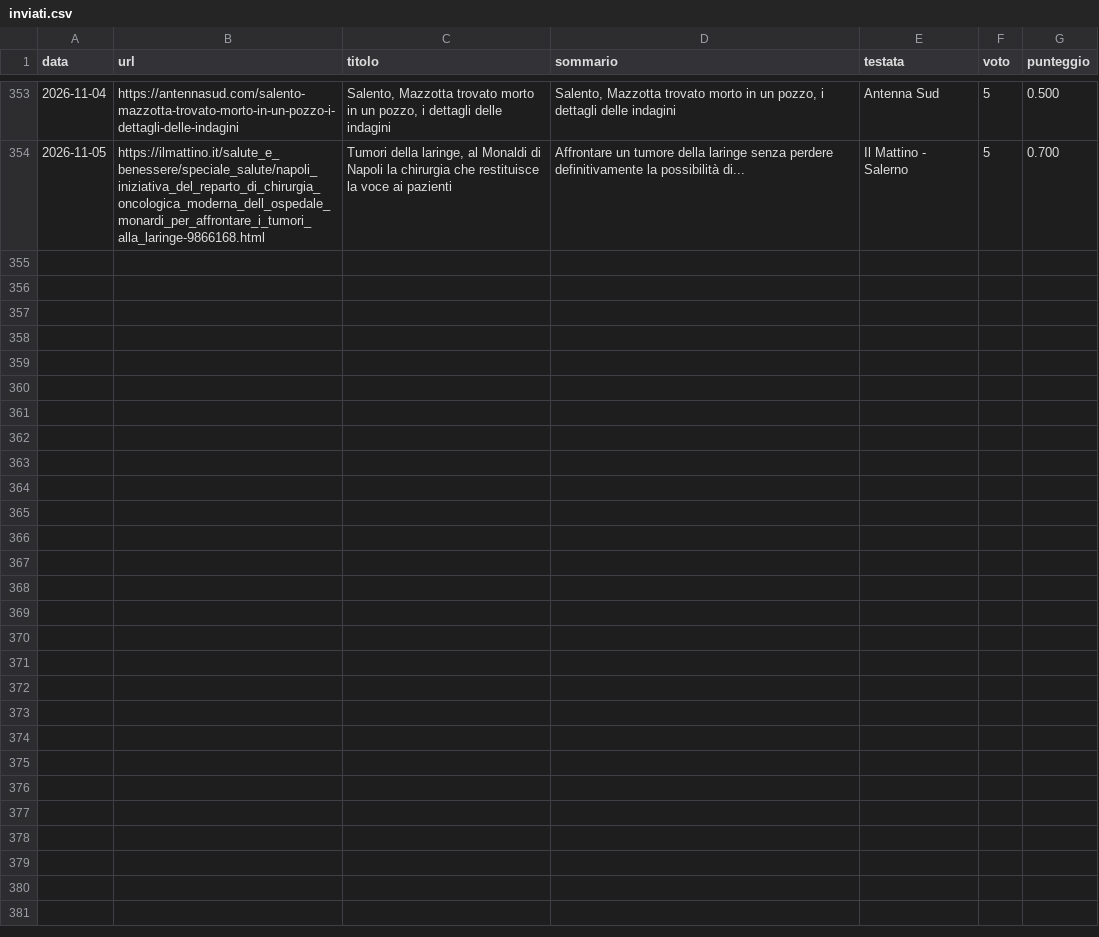
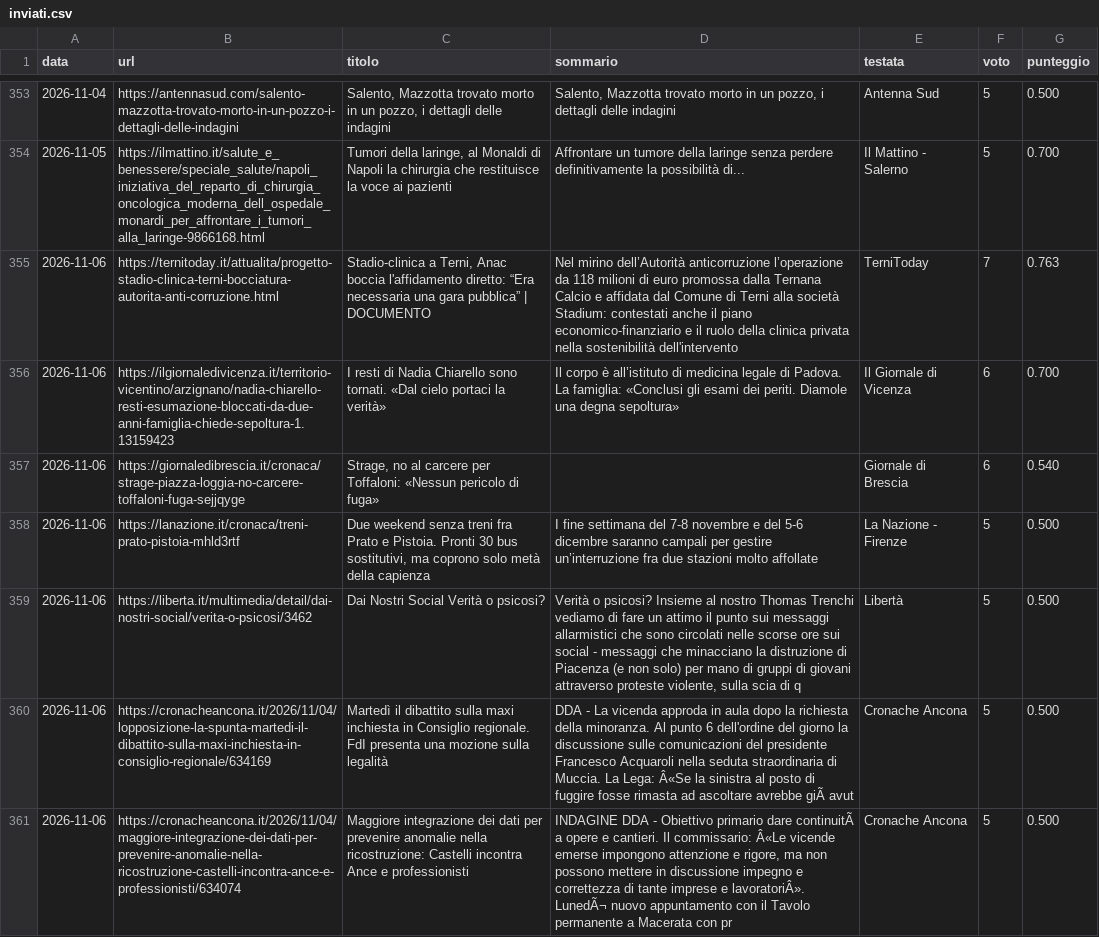
Before and after one commit to francescocosta21/monitor-locale-italia, a CSV file: data/inviati.csv, drawn as a sheet; only a part is shown, gaps mark what is left out; the diff names each change by its address in the sheet, - before the commit and + after, or states it on an @@ line.

```diff
--- a/data/inviati.csv
+++ b/data/inviati.csv
+row 355: 2026-11-06 | https://ternitoday.it/attualita/progetto-stadio-clinica-terni-bocciatura-autorita-anti-corruzione.html | Stadio-clinica a Terni, Anac boccia l'affidamento diretto: “Era necessaria una gara pubblica” | DOCUMENTO | Nel mirino dell’Autorità anticorruzione l’operazione da 118 milioni di euro promossa dalla Ternana Calcio e affidata dal Comune di Terni alla società Stadium: contestati anche il piano economico-finanziario e il ruolo della clinica privata nella sostenibilità dell'intervento | TerniToday | 7 | 0.763
+row 356: 2026-11-06 | https://ilgiornaledivicenza.it/territorio-vicentino/arzignano/nadia-chiarello-resti-esumazione-bloccati-da-due-anni-famiglia-chiede-sepoltura-1.13159423 | I resti di Nadia Chiarello sono tornati. «Dal cielo portaci la verità» | Il corpo è all’istituto di medicina legale di Padova. La famiglia: «Conclusi gli esami dei periti. Diamole una degna sepoltura» | Il Giornale di Vicenza | 6 | 0.700
+row 357: 2026-11-06 | https://giornaledibrescia.it/cronaca/strage-piazza-loggia-no-carcere-toffaloni-fuga-sejjqyge | Strage, no al carcere per Toffaloni: «Nessun pericolo di fuga» |  | Giornale di Brescia | 6 | 0.540
+row 358: 2026-11-06 | https://lanazione.it/cronaca/treni-prato-pistoia-mhld3rtf | Due weekend senza treni fra Prato e Pistoia. Pronti 30 bus sostitutivi, ma coprono solo metà della capienza | I fine settimana del 7-8 novembre e del 5-6 dicembre saranno campali per gestire un’interruzione fra due stazioni molto affollate | La Nazione - Firenze | 5 | 0.500
+row 359: 2026-11-06 | https://liberta.it/multimedia/detail/dai-nostri-social/verita-o-psicosi/3462 | Dai Nostri Social Verità o psicosi? | Verità o psicosi? Insieme al nostro Thomas Trenchi vediamo di fare un attimo il punto sui messaggi allarmistici che sono circolati nelle scorse ore sui social - messaggi che minacciano la distruzione di Piacenza (e non solo) per mano di gruppi di giovani attraverso proteste violente, sulla scia di q | Libertà | 5 | 0.500
+row 360: 2026-11-06 | https://cronacheancona.it/2026/11/04/lopposizione-la-spunta-martedi-il-dibattito-sulla-maxi-inchiesta-in-consiglio-regionale/634169 | Martedì il dibattito sulla maxi inchiesta in Consiglio regionale. FdI presenta una mozione sulla legalità | DDA - La vicenda approda in aula dopo la richiesta della minoranza. Al punto 6 dell'ordine del giorno la discussione sulle comunicazioni del presidente Francesco Acquaroli nella seduta straordinaria di Muccia. La Lega: Â«Se la sinistra al posto di fuggire fosse rimasta ad ascoltare avrebbe giÃ avut | Cronache Ancona | 5 | 0.500
+row 361: 2026-11-06 | https://cronacheancona.it/2026/11/04/maggiore-integrazione-dei-dati-per-prevenire-anomalie-nella-ricostruzione-castelli-incontra-ance-e-professionisti/634074 | Maggiore integrazione dei dati per prevenire anomalie nella ricostruzione: Castelli incontra Ance e professionisti | INDAGINE DDA - Obiettivo primario dare continuitÃ a opere e cantieri. Il commissario: Â«Le vicende emerse impongono attenzione e rigore, ma non possono mettere in discussione impegno e correttezza di tante imprese e lavoratoriÂ». LunedÃ¬ nuovo appuntamento con il Tavolo permanente a Macerata con pr | Cronache Ancona | 5 | 0.500
```
Also changed, not shown: 1 other file.
